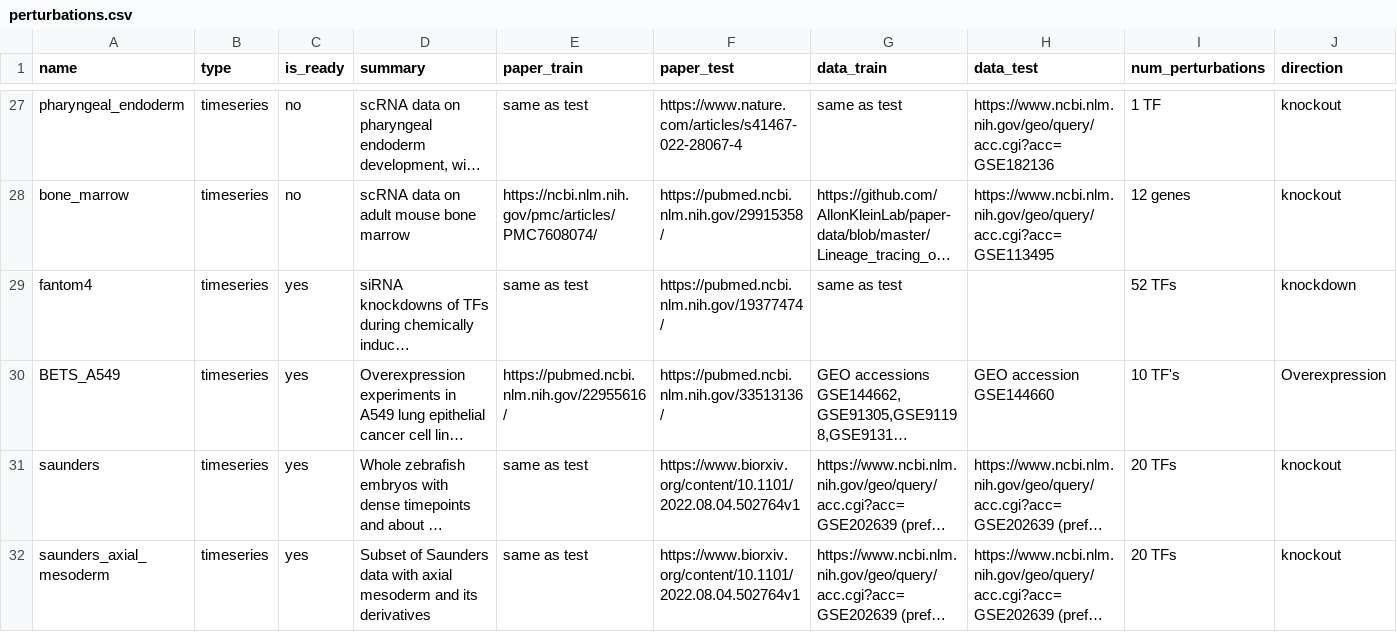
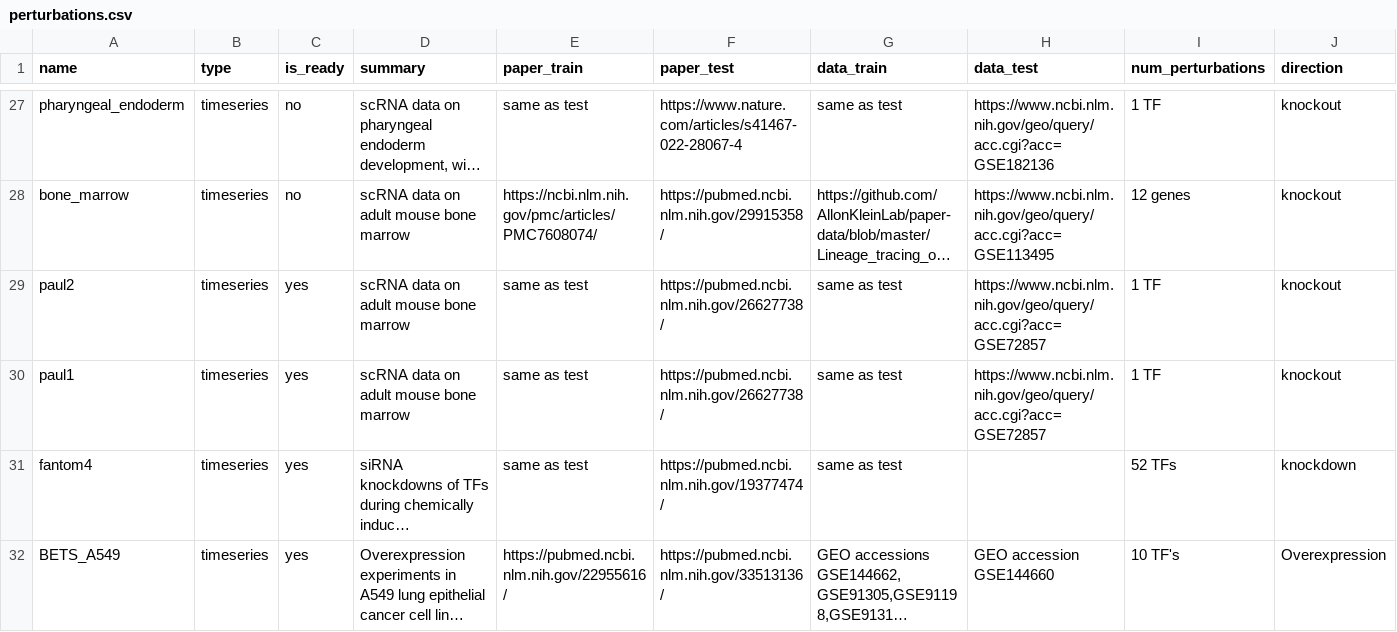
Before and after one commit to ekernf01/perturbation_data, a CSV file: perturbations/perturbations.csv, drawn as a sheet; only a part is shown, gaps mark what is left out; the shorter side is filled out with more unchanged rows; long unchanged cells end in …; rows hold the shown columns only; the diff names each change by its address in the sheet, - before the commit and + after, or states it on an @@ line.

Commit message:
Finalize Paul data, including splitting into separate datasets because Cepba and Cepbe KOs have separate sorting strategies and genetic backgrounds.

```diff
--- a/perturbations/perturbations.csv
+++ b/perturbations/perturbations.csv
+row 29: paul2 | timeseries | yes | scRNA data on adult mouse bone marrow | same as test | https://pubmed.ncbi.nlm.nih.gov/26627738/ | same as test | https://www.ncbi.nlm.nih.gov/geo/query/acc.cgi?acc=GSE72857 | 1 TF | knockout
+row 30: paul1 | timeseries | yes | scRNA data on adult mouse bone marrow | same as test | https://pubmed.ncbi.nlm.nih.gov/26627738/ | same as test | https://www.ncbi.nlm.nih.gov/geo/query/acc.cgi?acc=GSE72857 | 1 TF | knockout
```
Also changed, not shown: 2 other files.
